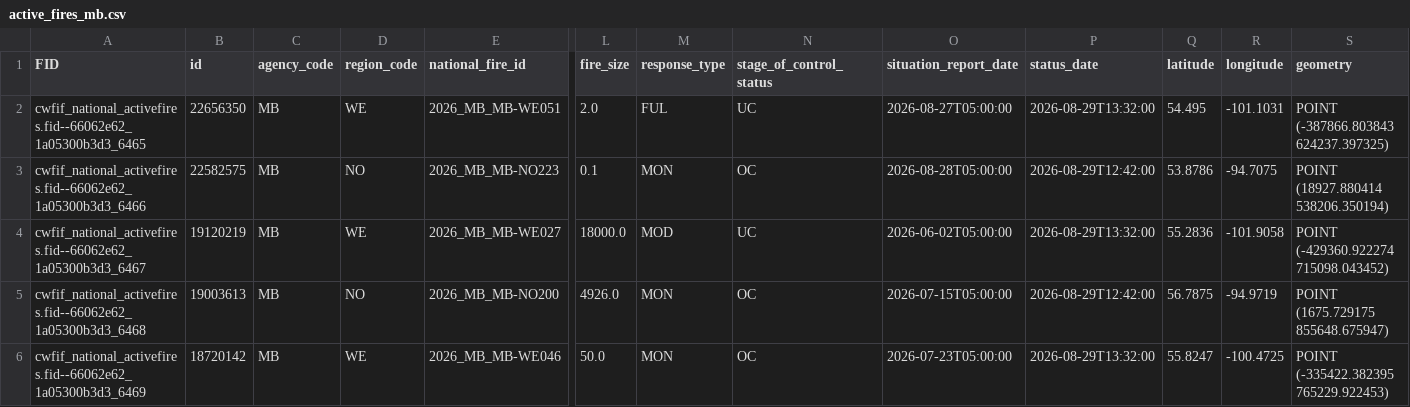
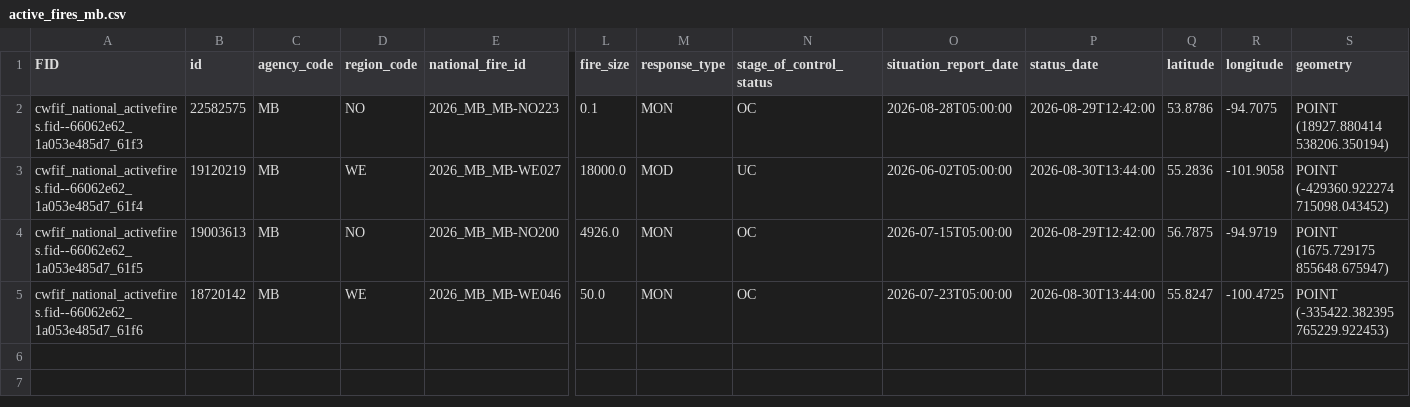
Before and after one commit to jagius/cda-air-quality-compiler, a CSV file: docs/active_fires_mb.csv, drawn as a sheet; only a part is shown, gaps mark what is left out; removed rows and columns are numbered as before the commit, all else as after; rows hold the shown columns only; the diff names each change by its address in the sheet, - before the commit and + after, or states it on an @@ line.

```diff
--- a/docs/active_fires_mb.csv
+++ b/docs/active_fires_mb.csv
-row 2: cwfif_national_activefires.fid--66062e62_1a05300b3d3_6465 | 22656350 | MB | WE | 2026_MB_MB-WE051 | 2.0 | FUL | UC | 2026-08-27T05:00:00 | 2026-08-29T13:32:00 | 54.495 | -101.1031 | POINT (-387866.803843 624237.397325)
-A2 (FID): cwfif_national_activefires.fid--66062e62_1a05300b3d3_6466
+A2 (FID): cwfif_national_activefires.fid--66062e62_1a053e485d7_61f3
-A3 (FID): cwfif_national_activefires.fid--66062e62_1a05300b3d3_6467
+A3 (FID): cwfif_national_activefires.fid--66062e62_1a053e485d7_61f4
-P3 (status_date): 2026-08-29T13:32:00
+P3 (status_date): 2026-08-30T13:44:00
-A4 (FID): cwfif_national_activefires.fid--66062e62_1a05300b3d3_6468
+A4 (FID): cwfif_national_activefires.fid--66062e62_1a053e485d7_61f5
-A5 (FID): cwfif_national_activefires.fid--66062e62_1a05300b3d3_6469
+A5 (FID): cwfif_national_activefires.fid--66062e62_1a053e485d7_61f6
-P5 (status_date): 2026-08-29T13:32:00
+P5 (status_date): 2026-08-30T13:44:00
```
Also changed, not shown: docs/active_fires.csv, docs/active_fires_ab.csv, 8 other files.
